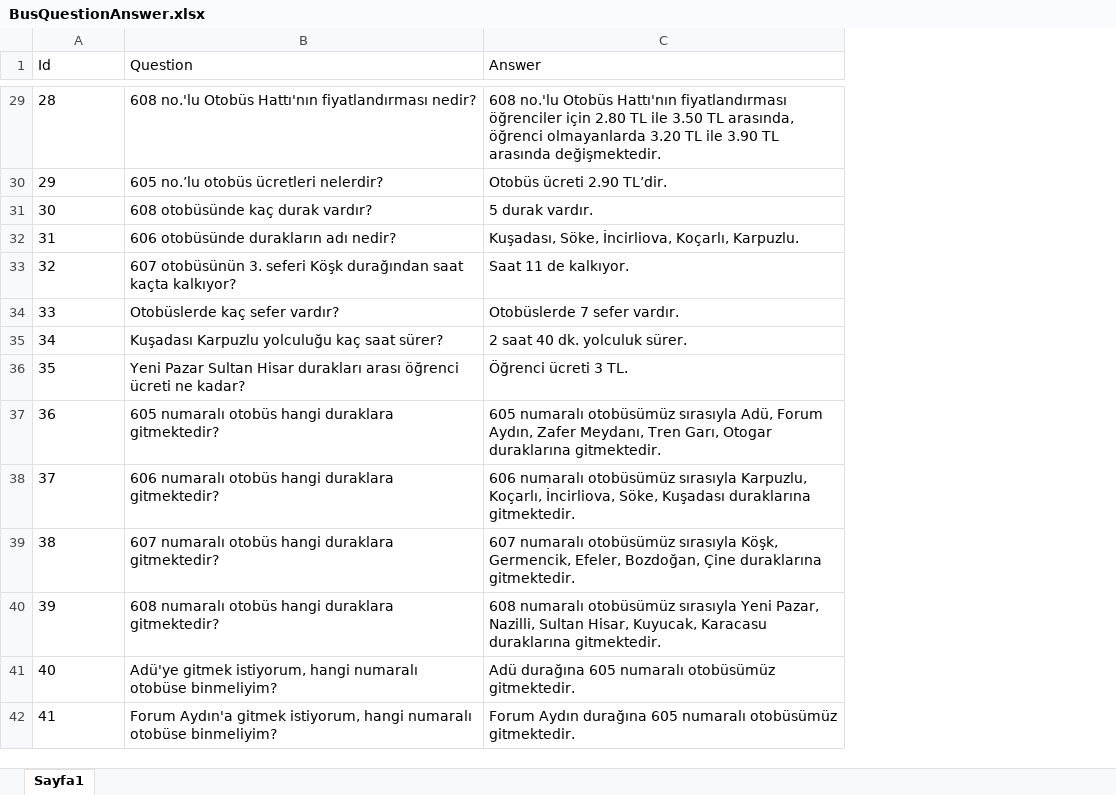
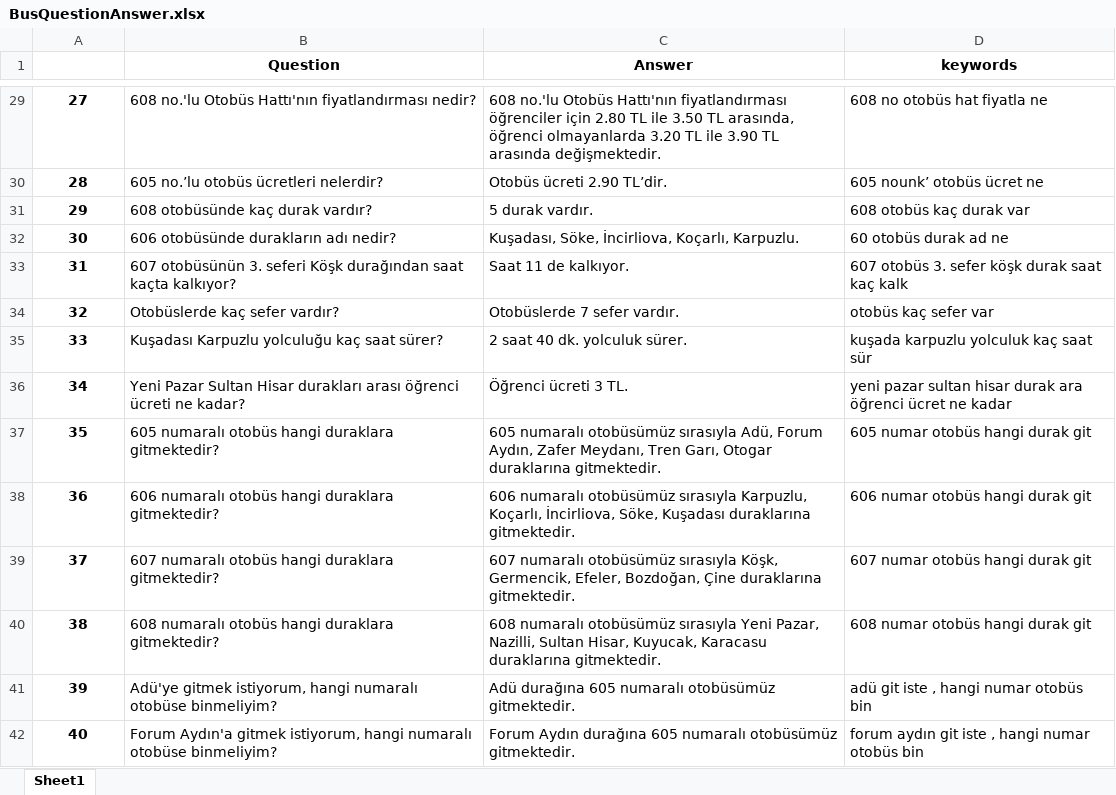
Before and after one commit to furkanansn/Nlp-Thesis, an Excel workbook: Repository/BusQuestionAnswer.xlsx, sheet Sheet1, drawn as a sheet; only a part is shown, gaps mark what is left out; values as stored, in another font and other column widths than the file's, no borders; charts and pictures not drawn; the diff covers the shown part only; the diff names each change by its address in the sheet, - before the commit and + after, or states it on an @@ line.

Commit message:
Keyword modulü eklendi

```diff
--- a/Repository/BusQuestionAnswer.xlsx (sheet Sheet1)
+++ b/Repository/BusQuestionAnswer.xlsx (sheet Sheet1)
-sheet tab: Sayfa1
+sheet tab: Sheet1
+column D (keywords), rows 29-42: 608 no otobüs hat fiyatla ne | 605 nounk’ otobüs ücret ne | 608 otobüs kaç durak var | 60 otobüs durak ad ne | 607 otobüs 3. sefer köşk durak saat kaç kalk | otobüs kaç sefer var | kuşada karpuzlu yolculuk kaç saat sür | yeni pazar sultan hisar durak ara öğrenci ücret ne kadar | 605 numar otobüs hangi durak git | 606 numar otobüs hangi durak git | 607 numar otobüs hangi durak git | 608 numar otobüs hangi durak git | adü git iste , hangi numar otobüs bin | forum aydın git iste , hangi numar otobüs bin
@@ column A renumbered from row 1 down @@
@@ B1:C1 bold: off → on, alignment: left → center @@
@@ A29:A42 bold: off → on, alignment: left → center @@
```
Also changed, not shown: cell formats elsewhere in this sheet, charts or pictures, 6 other files.
